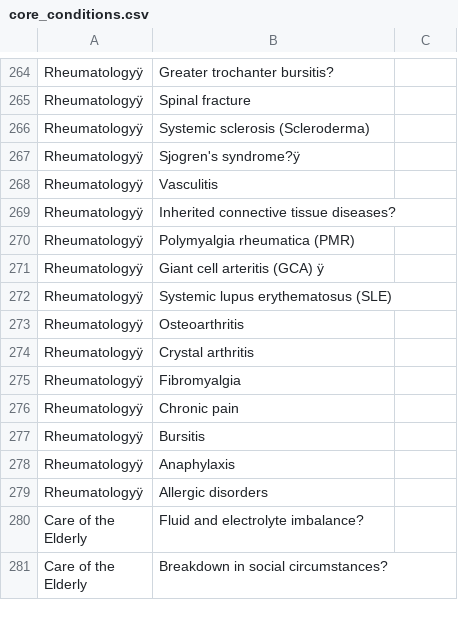
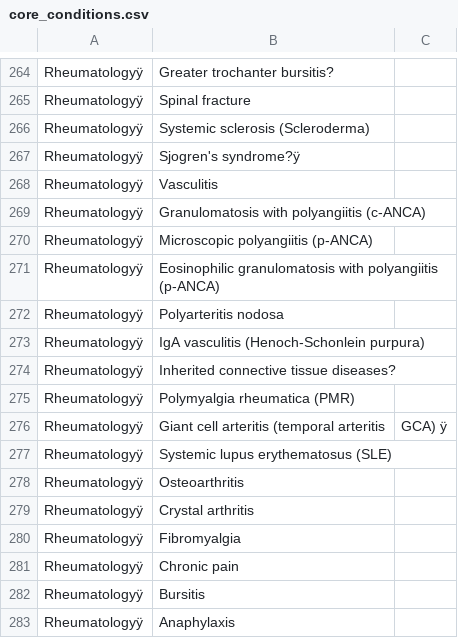
Before and after one commit to NKillough32/MLA-V2, a CSV file: static/coreconditions/core_conditions.csv, drawn as a sheet; only a part is shown, gaps mark what is left out; the shorter side is filled out with more unchanged rows.

Commit message:
Add vasculitis subtypes to core conditions

```diff
--- a/static/coreconditions/core_conditions.csv
+++ b/static/coreconditions/core_conditions.csv
@@ -268,5 +268,10 @@ Rheumatologyÿ,Sjogren's syndrome?ÿ
 Rheumatologyÿ,Vasculitis
+Rheumatologyÿ,Granulomatosis with polyangiitis (c-ANCA)
+Rheumatologyÿ,Microscopic polyangiitis (p-ANCA)
+Rheumatologyÿ,Eosinophilic granulomatosis with polyangiitis (p-ANCA)
+Rheumatologyÿ,Polyarteritis nodosa
+Rheumatologyÿ,IgA vasculitis (Henoch-Schonlein purpura)
 Rheumatologyÿ,Inherited connective tissue diseases?
 Rheumatologyÿ,Polymyalgia rheumatica (PMR)
-Rheumatologyÿ,Giant cell arteritis (GCA) ÿ
+Rheumatologyÿ,Giant cell arteritis (temporal arteritis, GCA) ÿ
 Rheumatologyÿ,Systemic lupus erythematosus (SLE)
```
Also changed, not shown: static/coreconditions/core_conditions_clean.csv.
